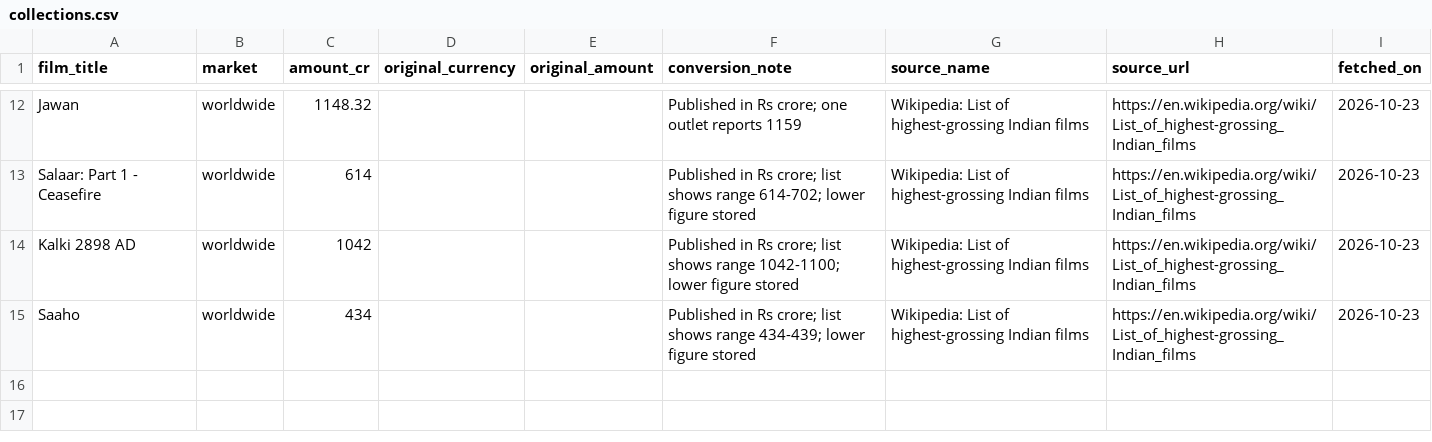
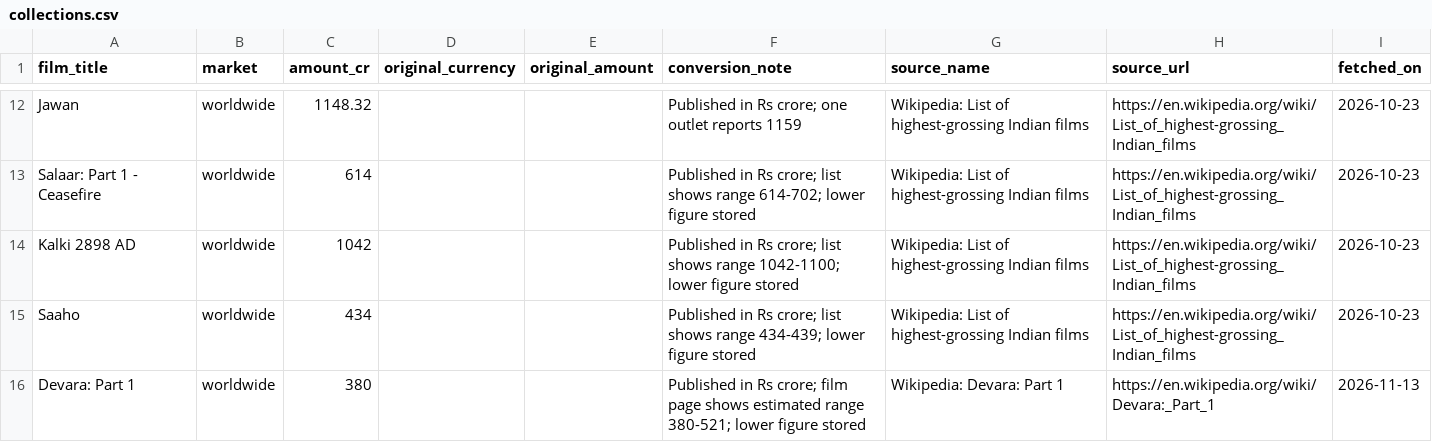
Before and after one commit to pavansrisai25/Telugu-Cinema-World, a CSV file: backend/data/collections.csv, drawn as a sheet; only a part is shown, gaps mark what is left out.

Commit message:
Bulk TMDB loader, safer matching, Devara budget and collection rows

```diff
--- a/backend/data/collections.csv
+++ b/backend/data/collections.csv
@@ -15 +15,2 @@ Kalki 2898 AD,worldwide,1042,,,Published in Rs crore; list shows range 1042-1100
 Saaho,worldwide,434,,,Published in Rs crore; list shows range 434-439; lower figure stored,Wikipedia: List of highest-grossing Indian films,https://en.wikipedia.org/wiki/List_of_highest-grossing_Indian_films,2026-10-23
+Devara: Part 1,worldwide,380,,,Published in Rs crore; film page shows estimated range 380-521; lower figure stored,Wikipedia: Devara: Part 1,https://en.wikipedia.org/wiki/Devara:_Part_1,2026-11-13
```
Also changed, not shown: backend/data/budgets.csv.
